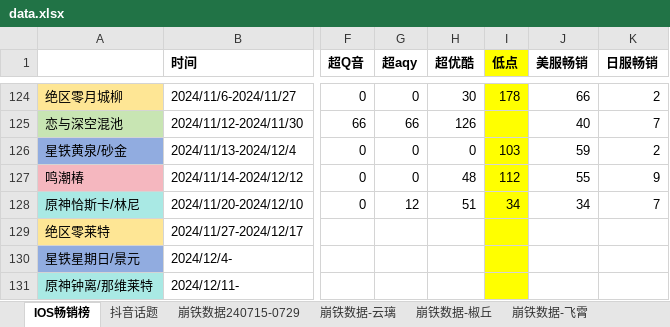
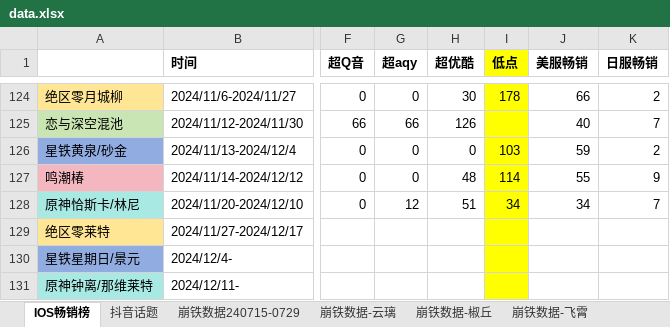
Before and after one commit to zq56745674/HSR_DATA_SERVER, an Excel workbook: doc/data.xlsx, sheet IOS畅销榜, drawn as a sheet; only a part is shown, gaps mark what is left out; values as stored, in another font and other column widths than the file's, no borders; the diff names each change by its address in the sheet, - before the commit and + after, or states it on an @@ line.

```diff
--- a/doc/data.xlsx (sheet IOS畅销榜)
+++ b/doc/data.xlsx (sheet IOS畅销榜)
-I127 (低点): 112
+I127 (低点): 114
```
Also changed, not shown: sheet miho排名, charts or pictures.
